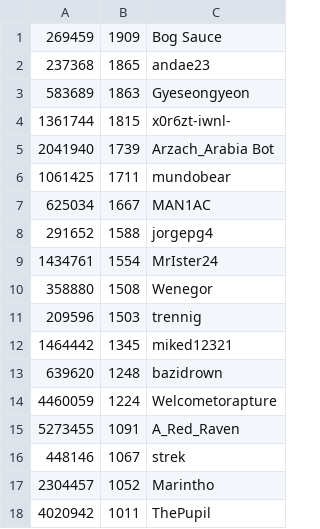
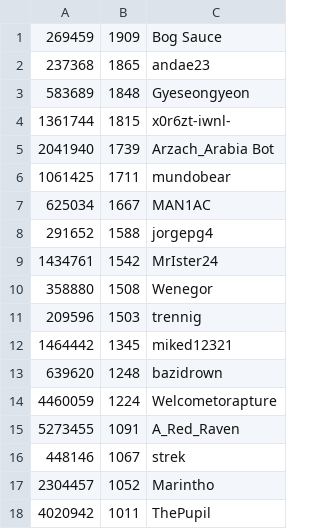
Before and after one commit to andae23/actions-leaderboard, a CSV file: trclid.csv, drawn as a sheet.

```diff
--- a/trclid.csv
+++ b/trclid.csv
@@ -2,3 +2,3 @@
 237368,1865,andae23
-583689,1863,Gyeseongyeon
+583689,1848,Gyeseongyeon
 1361744,1815,x0r6zt-iwnl-
@@ -8,3 +8,3 @@
 291652,1588,jorgepg4
-1434761,1554,MrIster24
+1434761,1542,MrIster24
 358880,1508,Wenegor
```
Also changed, not shown: 1 other file.
